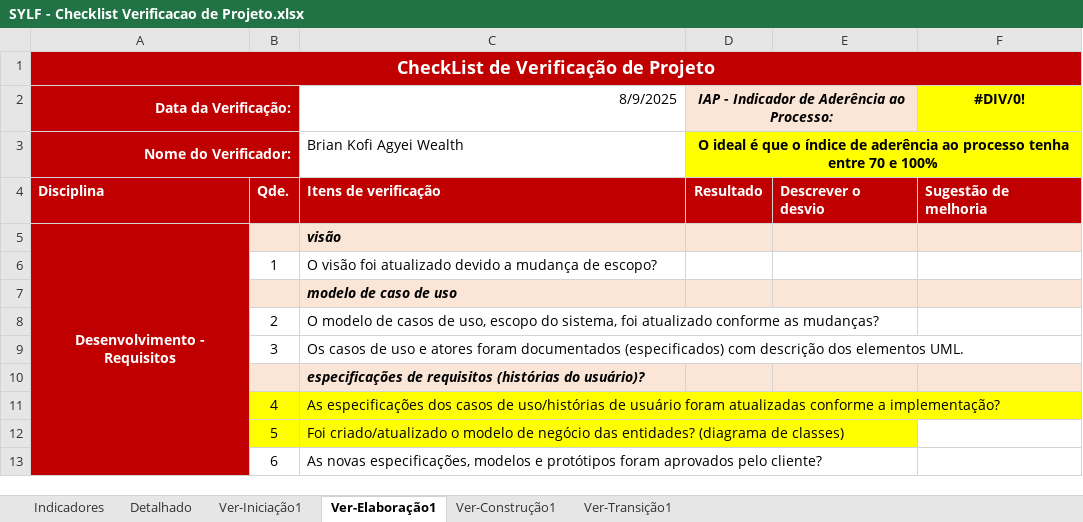
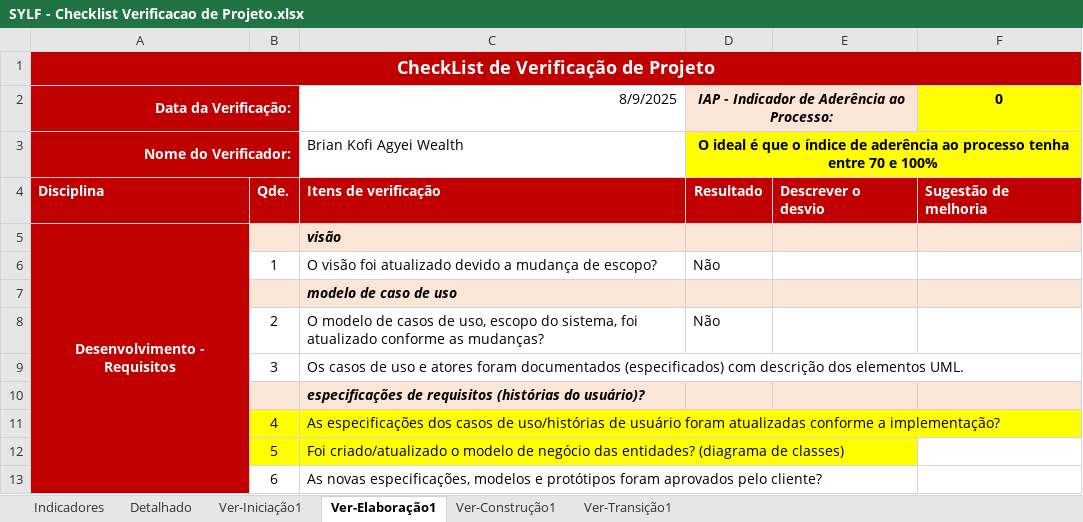
Before and after one commit to mr-wealth/SYLF, an Excel workbook: 6.Gerenciamento de Projeto/SYLF - Checklist Verificacao de Projeto.xlsx, sheet Ver-Elaboração1, drawn as a sheet; only a part is shown; values as stored, in another font and other column widths than the file's, no borders; the diff names each change by its address in the sheet, - before the commit and + after, or states it on an @@ line.

```diff
--- a/6.Gerenciamento de Projeto/SYLF - Checklist Verificacao de Projeto.xlsx (sheet Ver-Elaboração1)
+++ b/6.Gerenciamento de Projeto/SYLF - Checklist Verificacao de Projeto.xlsx (sheet Ver-Elaboração1)
-F2: #DIV/0!
+F2: 0
-D6: (empty)
+D6: Não
-D8: (empty)
+D8: Não
```
Also changed, not shown: sheet Detalhado, sheet Indicadores, hidden cells, charts or pictures, 4 other files.
